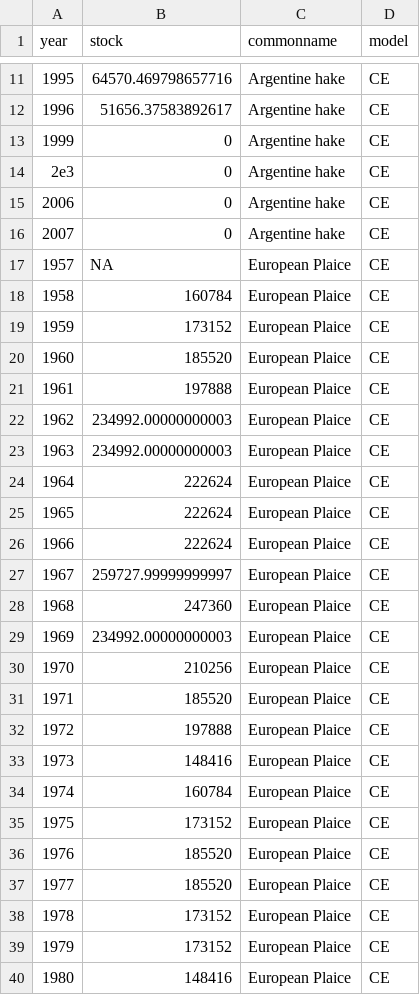
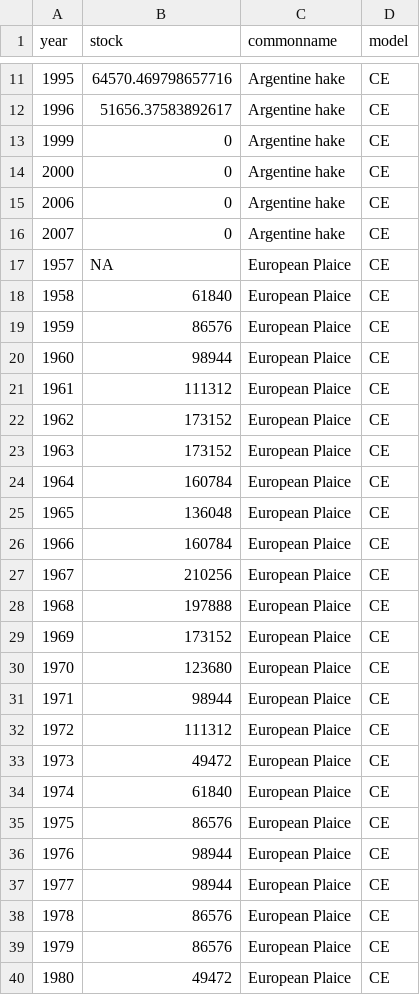
Before and after one commit to boettiger-lab/pomdp-intro, a CSV file: data/appendixB/appendixB.csv, drawn as a sheet; only a part is shown, gaps mark what is left out; the diff covers the shown part only.

```diff
--- a/data/appendixB/appendixB.csv
+++ b/data/appendixB/appendixB.csv
@@ -13,3 +13,3 @@ year,stock,commonname,model
 1999,0,Argentine hake,CE
-2e3,0,Argentine hake,CE
+2000,0,Argentine hake,CE
 2006,0,Argentine hake,CE
@@ -17,24 +17,24 @@ year,stock,commonname,model
 1957,NA,European Plaice,CE
-1958,160784,European Plaice,CE
-1959,173152,European Plaice,CE
-1960,185520,European Plaice,CE
-1961,197888,European Plaice,CE
-1962,234992.00000000003,European Plaice,CE
-1963,234992.00000000003,European Plaice,CE
-1964,222624,European Plaice,CE
-1965,222624,European Plaice,CE
-1966,222624,European Plaice,CE
-1967,259727.99999999997,European Plaice,CE
-1968,247360,European Plaice,CE
-1969,234992.00000000003,European Plaice,CE
-1970,210256,European Plaice,CE
-1971,185520,European Plaice,CE
-1972,197888,European Plaice,CE
-1973,148416,European Plaice,CE
-1974,160784,European Plaice,CE
-1975,173152,European Plaice,CE
-1976,185520,European Plaice,CE
-1977,185520,European Plaice,CE
-1978,173152,European Plaice,CE
-1979,173152,European Plaice,CE
-1980,148416,European Plaice,CE
+1958,61840,European Plaice,CE
+1959,86576,European Plaice,CE
+1960,98944,European Plaice,CE
+1961,111312,European Plaice,CE
+1962,173152,European Plaice,CE
+1963,173152,European Plaice,CE
+1964,160784,European Plaice,CE
+1965,136048,European Plaice,CE
+1966,160784,European Plaice,CE
+1967,210256,European Plaice,CE
+1968,197888,European Plaice,CE
+1969,173152,European Plaice,CE
+1970,123680,European Plaice,CE
+1971,98944,European Plaice,CE
+1972,111312,European Plaice,CE
+1973,49472,European Plaice,CE
+1974,61840,European Plaice,CE
+1975,86576,European Plaice,CE
+1976,98944,European Plaice,CE
+1977,98944,European Plaice,CE
+1978,86576,European Plaice,CE
+1979,86576,European Plaice,CE
+1980,49472,European Plaice,CE
```
Also changed, not shown: 156 edited cells elsewhere in this file, data/appendixB/meta.csv, 6 other files.
